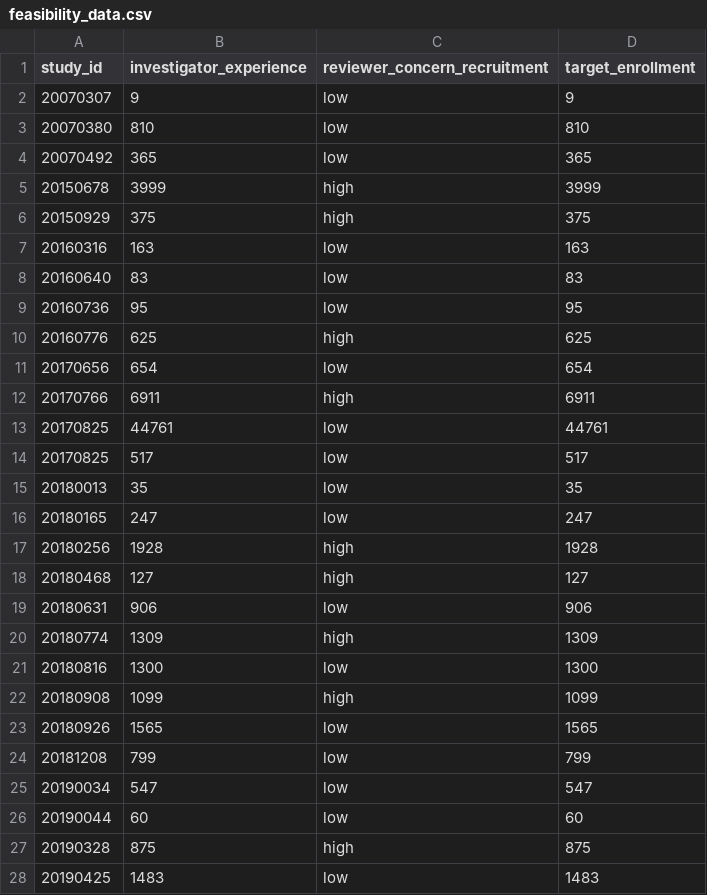
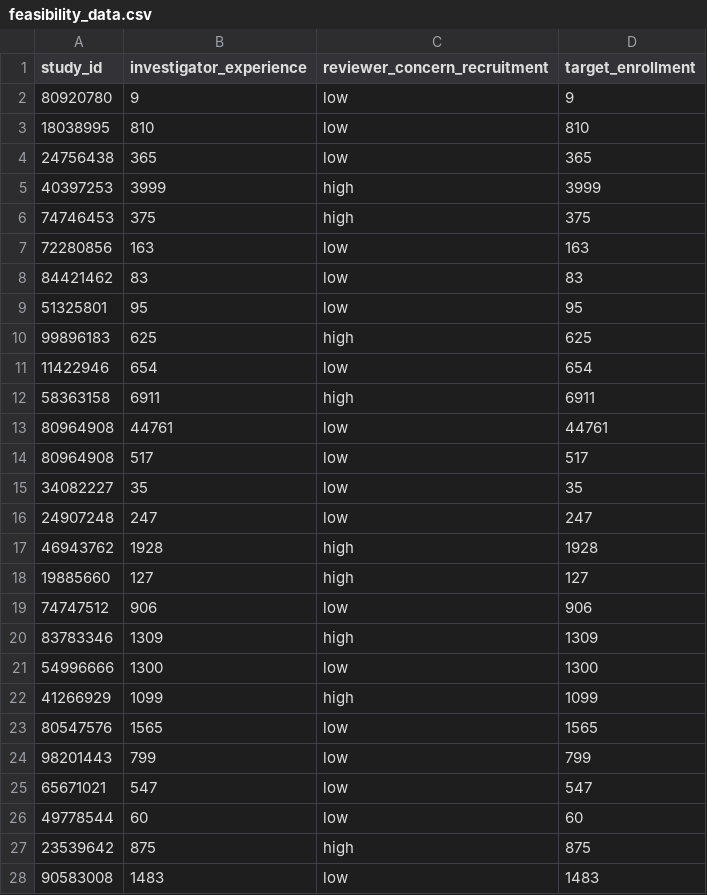
Before and after one commit to ccana003/trialcast, a CSV file: data/feasibility_data.csv, drawn as a sheet; only a part is shown; the diff covers the shown part only.

Commit message:
Randomize study identifiers in CSV fixtures

```diff
--- a/data/feasibility_data.csv
+++ b/data/feasibility_data.csv
@@ -1,28 +1,28 @@
 study_id,investigator_experience,reviewer_concern_recruitment,target_enrollment
-20070307,9,low,9
-20070380,810,low,810
-20070492,365,low,365
-20150678,3999,high,3999
-20150929,375,high,375
-20160316,163,low,163
-20160640,83,low,83
-20160736,95,low,95
-20160776,625,high,625
-20170656,654,low,654
-20170766,6911,high,6911
-20170825,44761,low,44761
-20170825,517,low,517
-20180013,35,low,35
-20180165,247,low,247
-20180256,1928,high,1928
-20180468,127,high,127
-20180631,906,low,906
-20180774,1309,high,1309
-20180816,1300,low,1300
-20180908,1099,high,1099
-20180926,1565,low,1565
-20181208,799,low,799
-20190034,547,low,547
-20190044,60,low,60
-20190328,875,high,875
-20190425,1483,low,1483
+80920780,9,low,9
+18038995,810,low,810
+24756438,365,low,365
+40397253,3999,high,3999
+74746453,375,high,375
+72280856,163,low,163
+84421462,83,low,83
+51325801,95,low,95
+99896183,625,high,625
+11422946,654,low,654
+58363158,6911,high,6911
+80964908,44761,low,44761
+80964908,517,low,517
+34082227,35,low,35
+24907248,247,low,247
+46943762,1928,high,1928
+19885660,127,high,127
+74747512,906,low,906
+83783346,1309,high,1309
+54996666,1300,low,1300
+41266929,1099,high,1099
+80547576,1565,low,1565
+98201443,799,low,799
+65671021,547,low,547
+49778544,60,low,60
+23539642,875,high,875
+90583008,1483,low,1483
```
Also changed, not shown: 103 edited cells elsewhere in this file, data/protocol_data.csv, data/recruitment_data.csv, 2 other files.
